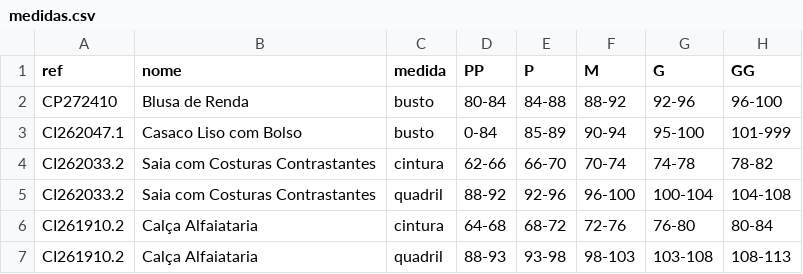
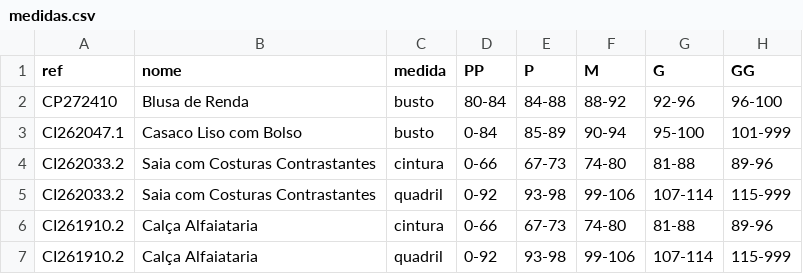
Before and after one commit to joaobressann-lab/medidas-carlota, a CSV file: medidas.csv, drawn as a sheet.

Commit message:
Bottoms alinhados as grades validadas 5.2/5.3

```diff
--- a/medidas.csv
+++ b/medidas.csv
@@ -3,5 +3,5 @@ CP272410;Blusa de Renda;busto;80-84;84-88;88-92;92-96;96-100
 CI262047.1;Casaco Liso com Bolso;busto;0-84;85-89;90-94;95-100;101-999
-CI262033.2;Saia com Costuras Contrastantes;cintura;62-66;66-70;70-74;74-78;78-82
-CI262033.2;Saia com Costuras Contrastantes;quadril;88-92;92-96;96-100;100-104;104-108
-CI261910.2;Calça Alfaiataria;cintura;64-68;68-72;72-76;76-80;80-84
-CI261910.2;Calça Alfaiataria;quadril;88-93;93-98;98-103;103-108;108-113
+CI262033.2;Saia com Costuras Contrastantes;cintura;0-66;67-73;74-80;81-88;89-96
+CI262033.2;Saia com Costuras Contrastantes;quadril;0-92;93-98;99-106;107-114;115-999
+CI261910.2;Calça Alfaiataria;cintura;0-66;67-73;74-80;81-88;89-96
+CI261910.2;Calça Alfaiataria;quadril;0-92;93-98;99-106;107-114;115-999
```
